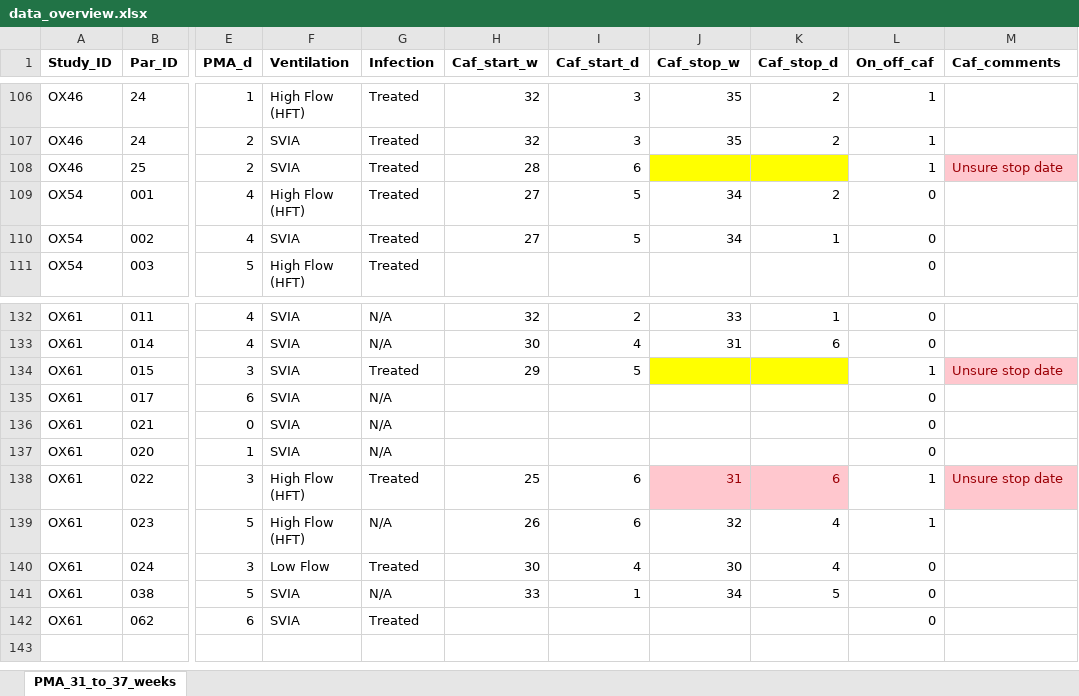
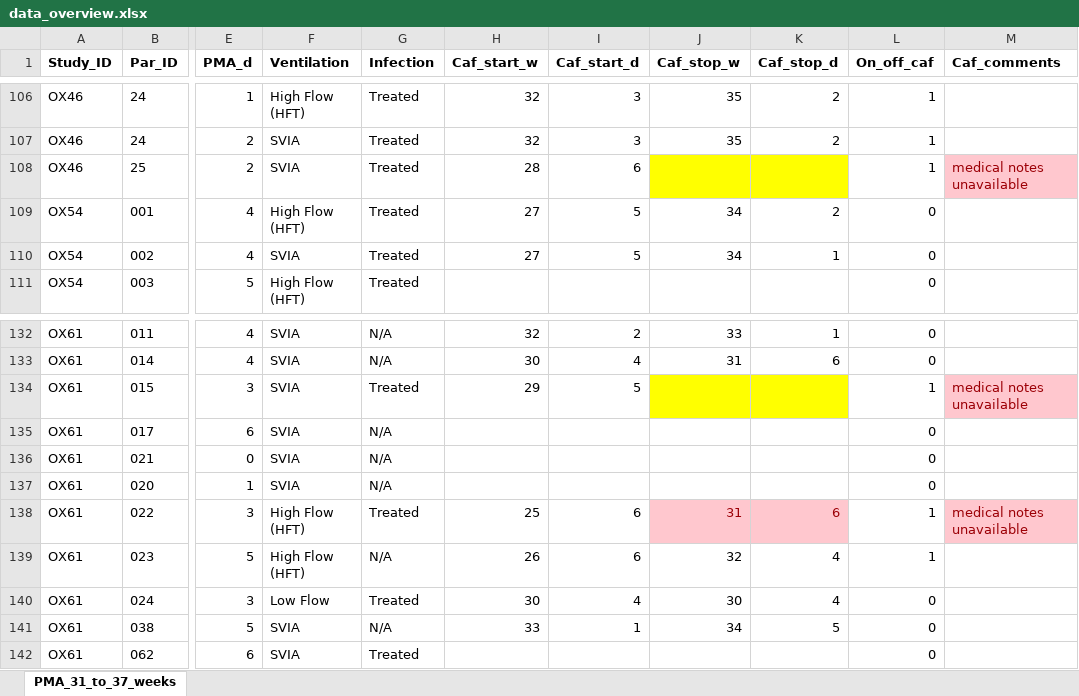
Before and after one commit to CoenZandvoort/Brain_maturity_respiration, an Excel workbook: data_overview.xlsx, sheet PMA_31_to_37_weeks, drawn as a sheet; only a part is shown, gaps mark what is left out; values as stored, in another font and other column widths than the file's, no borders; the diff names each change by its address in the sheet, - before the commit and + after, or states it on an @@ line.

Commit message:
Add files via upload

```diff
--- a/data_overview.xlsx (sheet PMA_31_to_37_weeks)
+++ b/data_overview.xlsx (sheet PMA_31_to_37_weeks)
-M108 (Caf_comments): Unsure stop date
+M108 (Caf_comments): medical notes unavailable
-M134 (Caf_comments): Unsure stop date
+M134 (Caf_comments): medical notes unavailable
-M138 (Caf_comments): Unsure stop date
+M138 (Caf_comments): medical notes unavailable
```
